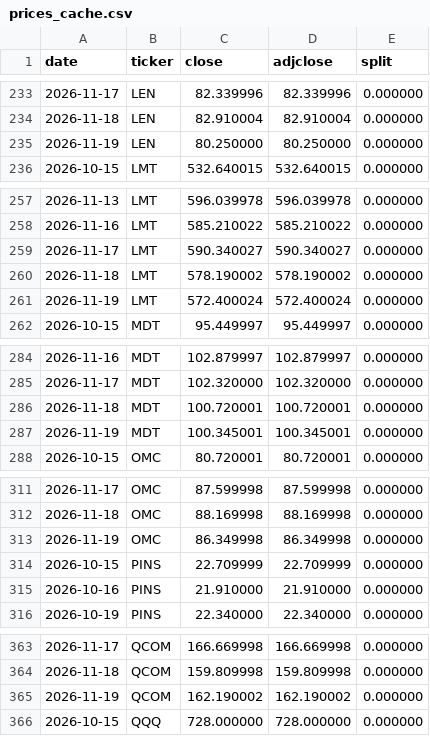
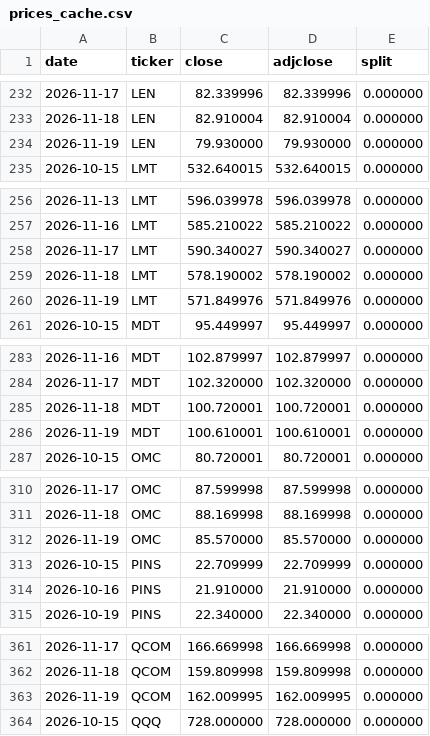
Before and after one commit to Fourier-Fund/Fourier-Fund.github.io, a CSV file: data/prices_cache.csv, drawn as a sheet; only a part is shown, gaps mark what is left out; the diff covers the shown part only.

```diff
--- a/data/prices_cache.csv
+++ b/data/prices_cache.csv
@@ -234,3 +233,3 @@ date,ticker,close,adjclose,split
 2026-11-18,LEN,82.910004,82.910004,0.000000
-2026-11-19,LEN,80.250000,80.250000,0.000000
+2026-11-19,LEN,79.930000,79.930000,0.000000
 2026-10-15,LMT,532.640015,532.640015,0.000000
@@ -260,3 +259,3 @@ date,ticker,close,adjclose,split
 2026-11-18,LMT,578.190002,578.190002,0.000000
-2026-11-19,LMT,572.400024,572.400024,0.000000
+2026-11-19,LMT,571.849976,571.849976,0.000000
 2026-10-15,MDT,95.449997,95.449997,0.000000
@@ -286,3 +285,3 @@ date,ticker,close,adjclose,split
 2026-11-18,MDT,100.720001,100.720001,0.000000
-2026-11-19,MDT,100.345001,100.345001,0.000000
+2026-11-19,MDT,100.610001,100.610001,0.000000
 2026-10-15,OMC,80.720001,80.720001,0.000000
@@ -312,3 +311,3 @@ date,ticker,close,adjclose,split
 2026-11-18,OMC,88.169998,88.169998,0.000000
-2026-11-19,OMC,86.349998,86.349998,0.000000
+2026-11-19,OMC,85.570000,85.570000,0.000000
 2026-10-15,PINS,22.709999,22.709999,0.000000
@@ -364,3 +362,3 @@ date,ticker,close,adjclose,split
 2026-11-18,QCOM,159.809998,159.809998,0.000000
-2026-11-19,QCOM,162.190002,162.190002,0.000000
+2026-11-19,QCOM,162.009995,162.009995,0.000000
 2026-10-15,QQQ,728.000000,728.000000,0.000000
```
Also changed, not shown: 3 removed rows and 36 edited cells elsewhere in this file, 1 other file.
